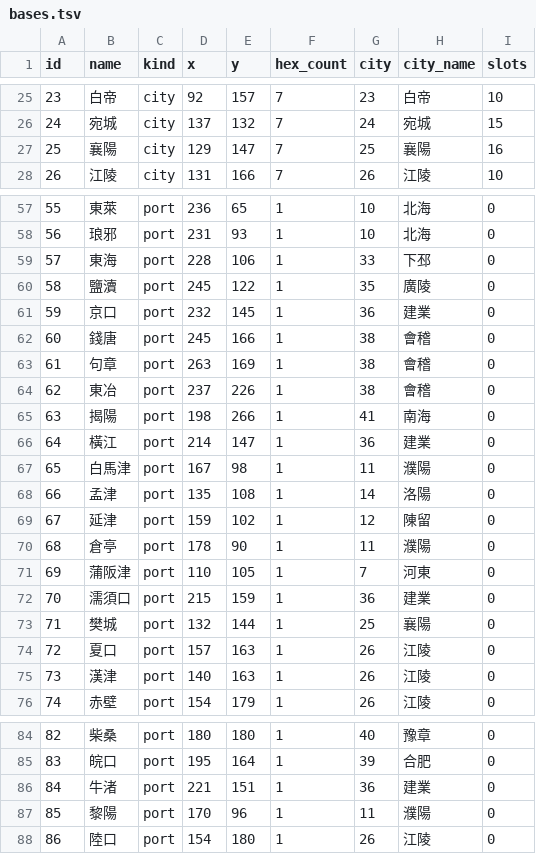
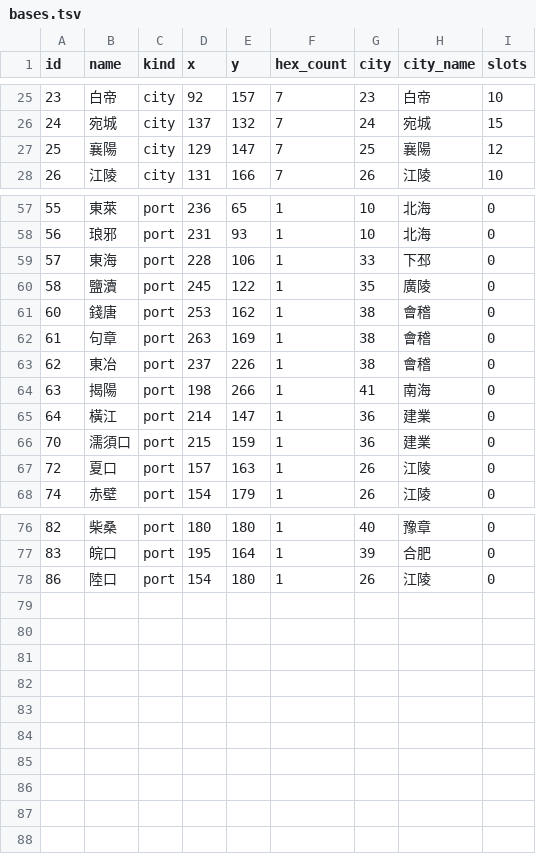
Before and after one commit to yksi7417/sanguodream, a TSV file: data/han_196/map/bases.tsv, drawn as a sheet; only a part is shown, gaps mark what is left out.

```diff
--- a/data/han_196/map/bases.tsv
+++ b/data/han_196/map/bases.tsv
@@ -26,3 +26,3 @@ id	name	kind	x	y	hex_count	city	city_name	slots
 24	宛城	city	137	132	7	24	宛城	15
-25	襄陽	city	129	147	7	25	襄陽	16
+25	襄陽	city	129	147	7	25	襄陽	12
 26	江陵	city	131	166	7	26	江陵	10
@@ -60,4 +60,3 @@ id	name	kind	x	y	hex_count	city	city_name	slots
 58	鹽瀆	port	245	122	1	35	廣陵	0
-59	京口	port	232	145	1	36	建業	0
-60	錢唐	port	245	166	1	38	會稽	0
+60	錢唐	port	253	162	1	38	會稽	0
 61	句章	port	263	169	1	38	會稽	0
@@ -66,11 +65,4 @@ id	name	kind	x	y	hex_count	city	city_name	slots
 64	橫江	port	214	147	1	36	建業	0
-65	白馬津	port	167	98	1	11	濮陽	0
-66	孟津	port	135	108	1	14	洛陽	0
-67	延津	port	159	102	1	12	陳留	0
-68	倉亭	port	178	90	1	11	濮陽	0
-69	蒲阪津	port	110	105	1	7	河東	0
 70	濡須口	port	215	159	1	36	建業	0
-71	樊城	port	132	144	1	25	襄陽	0
 72	夏口	port	157	163	1	26	江陵	0
-73	漢津	port	140	163	1	26	江陵	0
 74	赤壁	port	154	179	1	26	江陵	0
@@ -85,4 +77,2 @@ id	name	kind	x	y	hex_count	city	city_name	slots
 83	皖口	port	195	164	1	39	合肥	0
-84	牛渚	port	221	151	1	36	建業	0
-85	黎陽	port	170	96	1	11	濮陽	0
 86	陸口	port	154	180	1	26	江陵	0
```
Also changed, not shown: data/medieval_east/map/bases.tsv, data/medieval_europe/bases.tsv, 28 other files.
